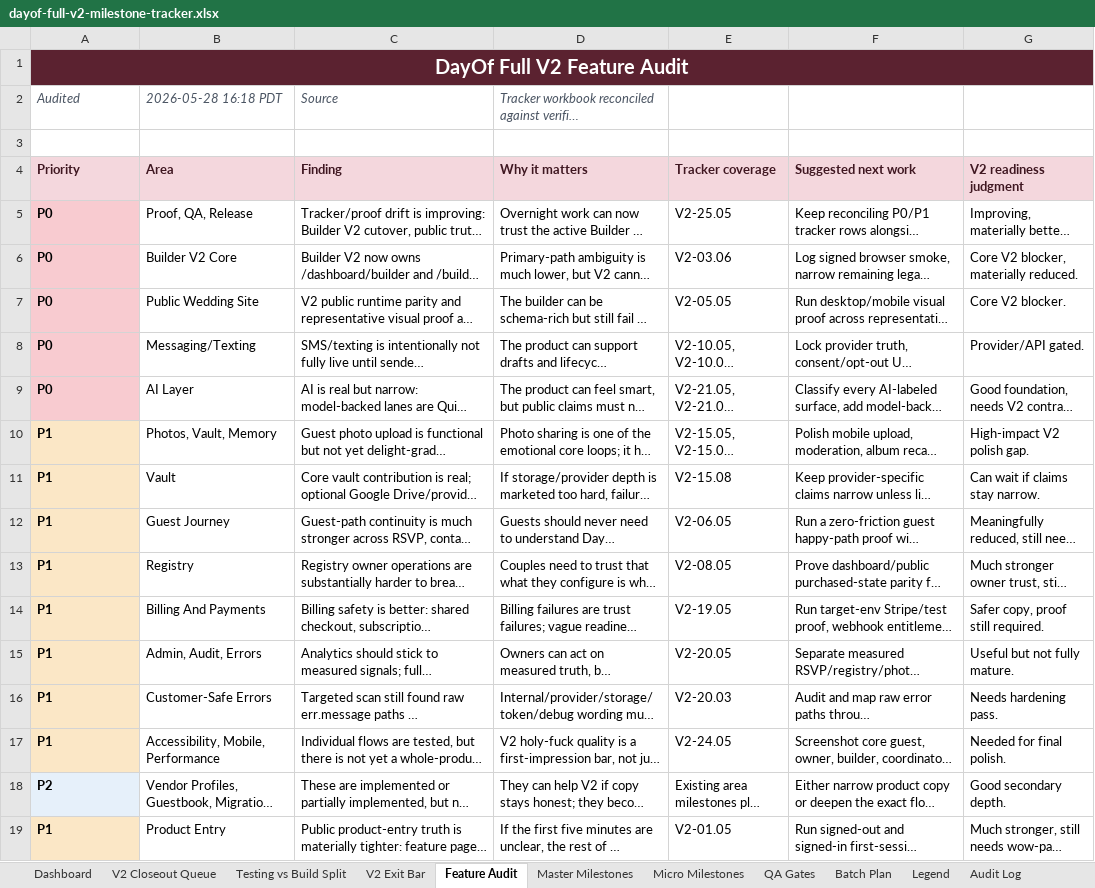
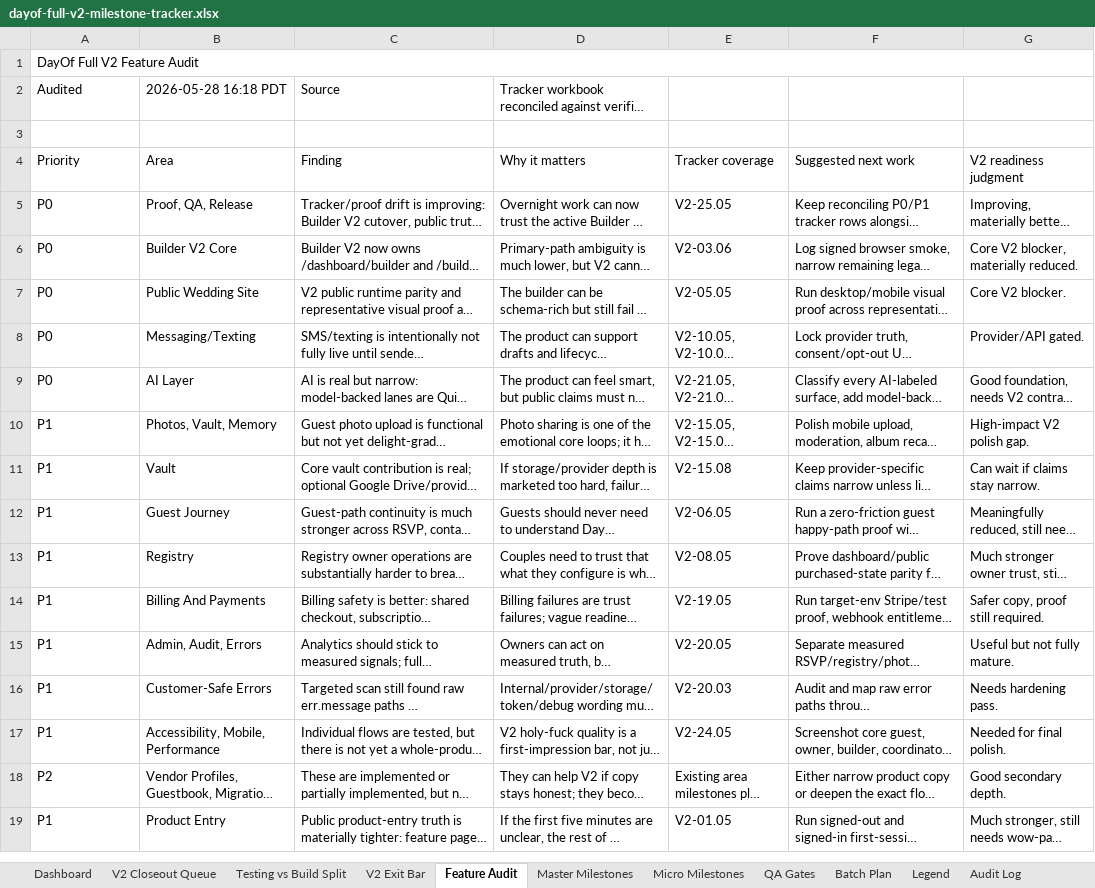
Before and after one commit to jeanericgagnon/wedding-site-Bolt, an Excel workbook: outputs/full-v2-tracker/dayof-full-v2-milestone-tracker.xlsx, sheet Feature Audit, drawn as a sheet; long unchanged cells end in …; values as stored, in another font and other column widths than the file's, no borders; the diff names each change by its address in the sheet, - before the commit and + after, or states it on an @@ line.

```diff
--- a/outputs/full-v2-tracker/dayof-full-v2-milestone-tracker.xlsx (sheet Feature Audit)
+++ b/outputs/full-v2-tracker/dayof-full-v2-milestone-tracker.xlsx (sheet Feature Audit)
@@ A1 bold: on → off, fill: #5B2230 → none, text colour: #FFFFFF → black, text size: smaller, alignment: center → left @@
@@ A2:D2 italic: on → off, text colour: #4B5563 → black @@
@@ A4:G4 bold: on → off, fill: #F4D7DD → none, text colour: #3F1721 → black @@
-A5:A9 fill: #F8CBD0
+A5:A9 fill: none
-A5:A19 bold: on
+A5:A19 bold: off
-A10:A17 fill: #FBE7C6
+A10:A17 fill: none
-A18 fill: #E6F0FA
+A18 fill: none
-A19 fill: #FBE7C6
+A19 fill: none
```
Also changed, not shown: sheet Testing vs Build Split, sheet Master Milestones, sheet Micro Milestones, sheet Batch Plan, sheet Audit Log, sheet Dashboard, 4 more sheets, 18 other files.
